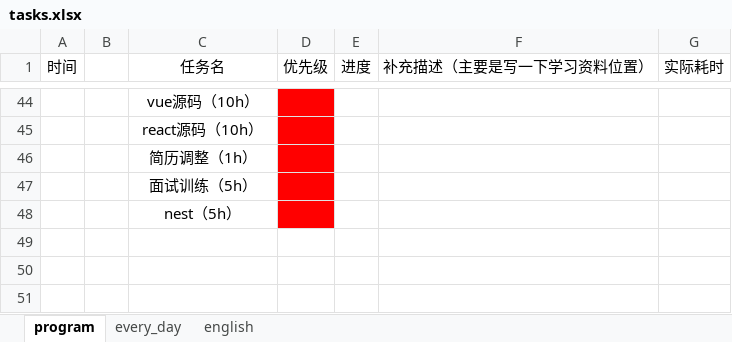
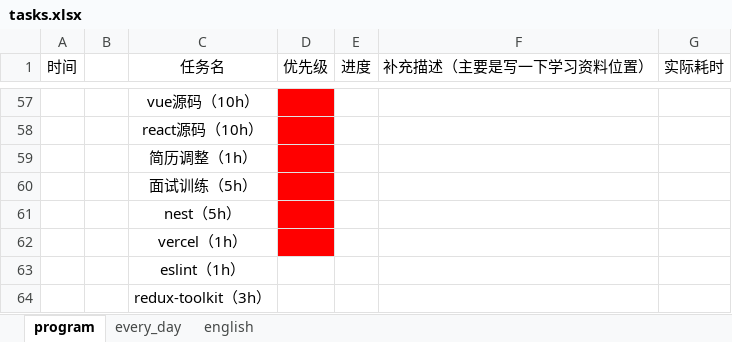
Before and after one commit to CODER-ZHM1997/FE-blogs, an Excel workbook: tasks.xlsx, sheet program, drawn as a sheet; only a part is shown, gaps mark what is left out; values as stored, in another font and other column widths than the file's, no borders; conditional formats not drawn; the diff covers the shown part only; the diff names each change by its address in the sheet, - before the commit and + after, or states it on an @@ line.

```diff
--- a/tasks.xlsx (sheet program)
+++ b/tasks.xlsx (sheet program)
+row 62:  |  | vercel（1h）
+row 63:  |  | eslint（1h）
+row 64:  |  | redux-toolkit（3h）
```
Also changed, not shown: 15 added rows, 2 removed rows, 5 edited cells and merged cells elsewhere in this sheet, sheet every_day, 21 other files.
